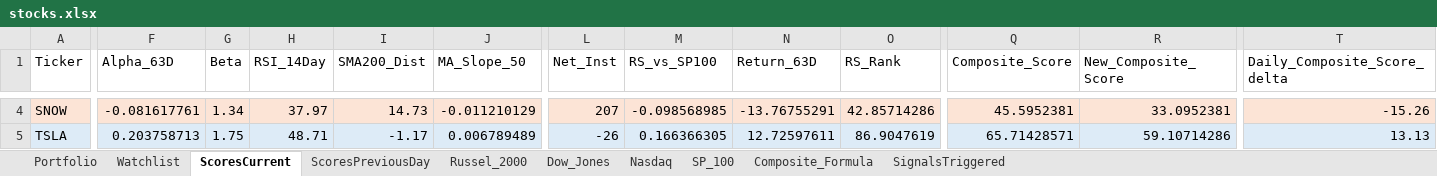
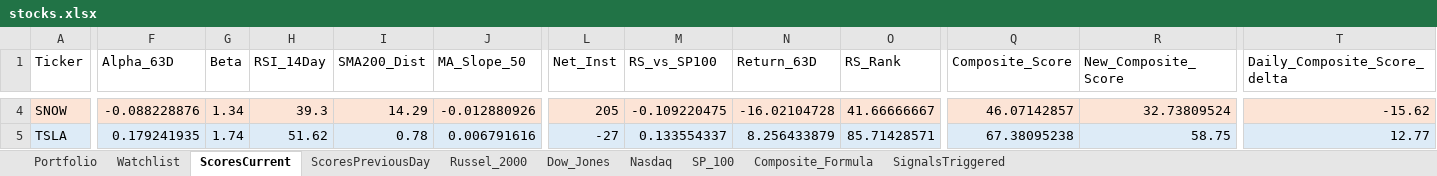
Before and after one commit to srijaipur/stocks-analytics-engine, an Excel workbook: stocks.xlsx, sheet ScoresCurrent, drawn as a sheet; only a part is shown, gaps mark what is left out; values as stored, in another font and other column widths than the file's, no borders; the diff covers the shown part only; the diff names each change by its address in the sheet, - before the commit and + after, or states it on an @@ line.

```diff
--- a/stocks.xlsx (sheet ScoresCurrent)
+++ b/stocks.xlsx (sheet ScoresCurrent)
-F4 (Alpha_63D): -0.081617761
+F4 (Alpha_63D): -0.088228876
-H4 (RSI_14Day): 37.97
+H4 (RSI_14Day): 39.3
-I4 (SMA200_Dist): 14.73
+I4 (SMA200_Dist): 14.29
-J4 (MA_Slope_50): -0.011210129
+J4 (MA_Slope_50): -0.012880926
-L4 (Net_Inst): 207
+L4 (Net_Inst): 205
-M4 (RS_vs_SP100): -0.098568985
+M4 (RS_vs_SP100): -0.109220475
-N4 (Return_63D): -13.76755291
+N4 (Return_63D): -16.02104728
-O4 (RS_Rank): 42.85714286
+O4 (RS_Rank): 41.66666667
-Q4 (Composite_Score): 45.5952381
+Q4 (Composite_Score): 46.07142857
-R4 (New_Composite_Score): 33.0952381
+R4 (New_Composite_Score): 32.73809524
-T4 (Daily_Composite_Score_delta): -15.26
+T4 (Daily_Composite_Score_delta): -15.62
-F5 (Alpha_63D): 0.203758713
+F5 (Alpha_63D): 0.179241935
-G5 (Beta): 1.75
+G5 (Beta): 1.74
-H5 (RSI_14Day): 48.71
+H5 (RSI_14Day): 51.62
-I5 (SMA200_Dist): -1.17
+I5 (SMA200_Dist): 0.78
-J5 (MA_Slope_50): 0.006789489
+J5 (MA_Slope_50): 0.006791616
-L5 (Net_Inst): -26
+L5 (Net_Inst): -27
-M5 (RS_vs_SP100): 0.166366305
+M5 (RS_vs_SP100): 0.133554337
-N5 (Return_63D): 12.72597611
+N5 (Return_63D): 8.256433879
-O5 (RS_Rank): 86.9047619
+O5 (RS_Rank): 85.71428571
-Q5 (Composite_Score): 65.71428571
+Q5 (Composite_Score): 67.38095238
-R5 (New_Composite_Score): 59.10714286
+R5 (New_Composite_Score): 58.75
-T5 (Daily_Composite_Score_delta): 13.13
+T5 (Daily_Composite_Score_delta): 12.77
```
Also changed, not shown: 975 edited cells and cell formats elsewhere in this sheet, sheet SignalsTriggered, sheet ScoresPreviousDay, 4 other files.
